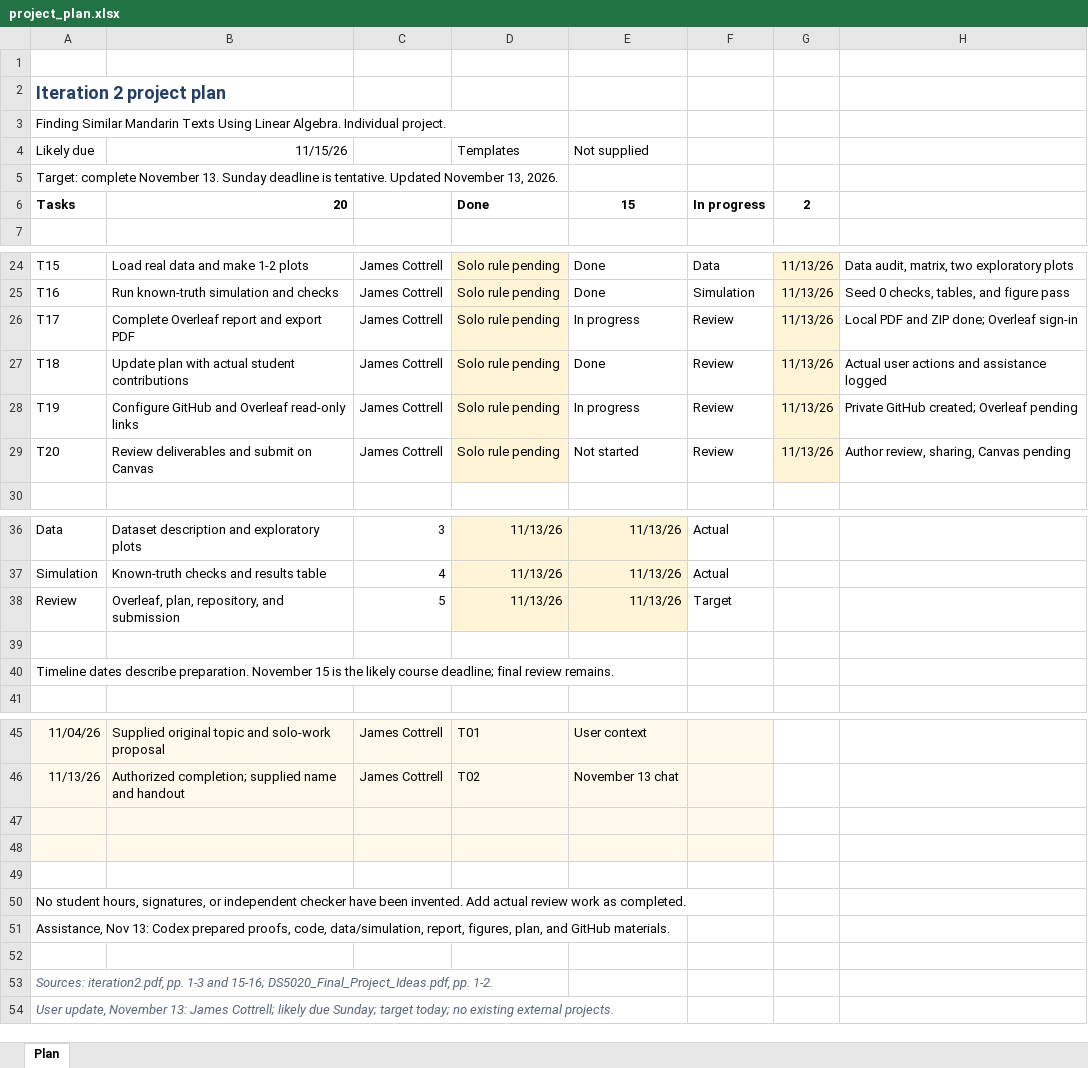
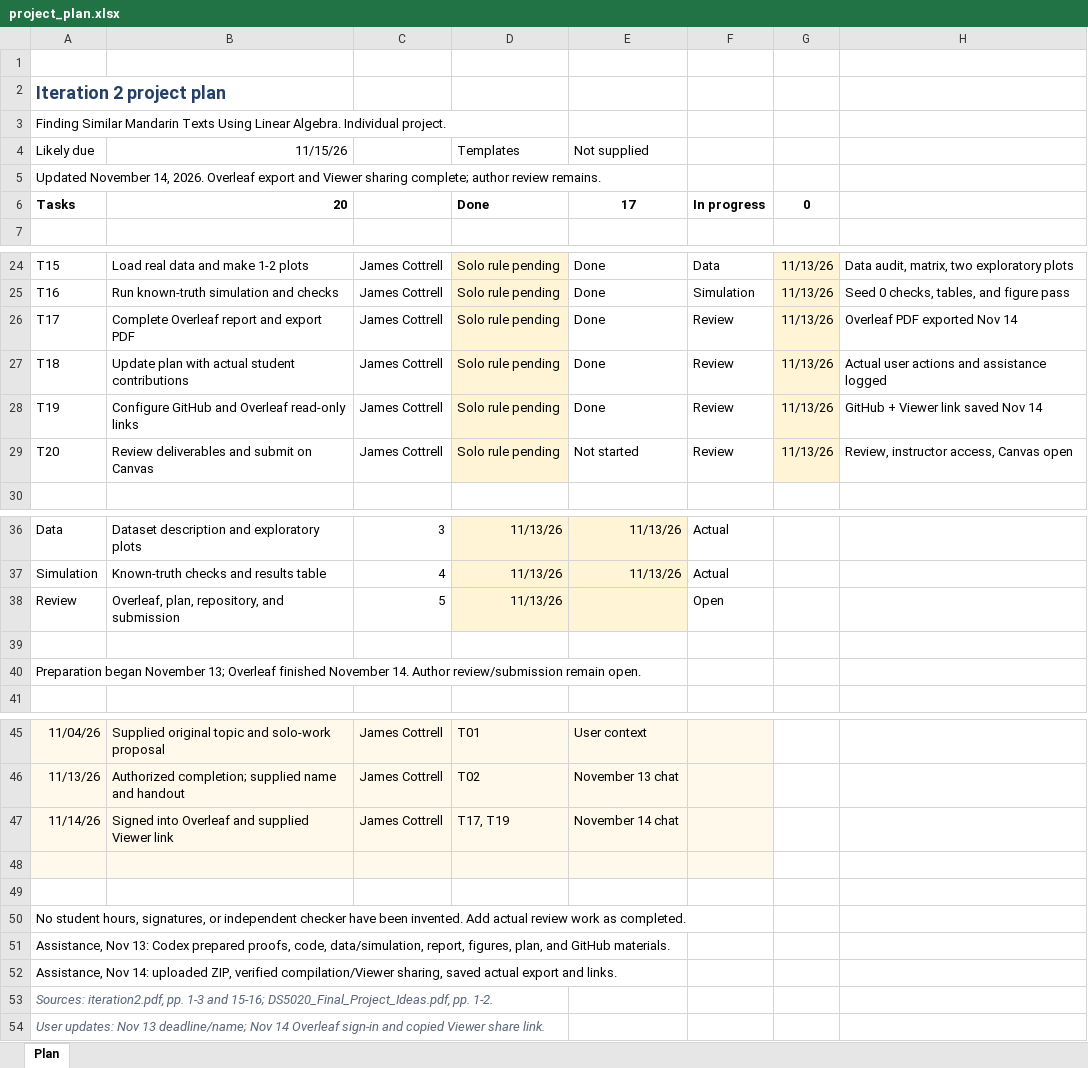
Before and after one commit to wx15251/ds5020-mandarin-text-similarity, an Excel workbook: docs/project_plan.xlsx, sheet Plan, drawn as a sheet; only a part is shown, gaps mark what is left out; values as stored, in another font and other column widths than the file's, no borders; conditional formats not drawn; the diff names each change by its address in the sheet, - before the commit and + after, or states it on an @@ line.

Commit message:
Complete Overleaf upload, Viewer sharing, and PDF export

```diff
--- a/docs/project_plan.xlsx (sheet Plan)
+++ b/docs/project_plan.xlsx (sheet Plan)
-A5: Target: complete November 13. Sunday deadline is tentative. Updated November 13, 2026.
+A5: Updated November 14, 2026. Overleaf export and Viewer sharing complete; author review remains.
-E6: 15
+E6: 17
-G6: 2
+G6: 0
-E26: In progress
+E26: Done
-H26: Local PDF and ZIP done; Overleaf sign-in
+H26: Overleaf PDF exported Nov 14
-E28: In progress
+E28: Done
-H28: Private GitHub created; Overleaf pending
+H28: GitHub + Viewer link saved Nov 14
-H29: Author review, sharing, Canvas pending
+H29: Review, instructor access, Canvas open
-E38: 11/13/26
+E38: (empty)
-F38: Target
+F38: Open
-A40: Timeline dates describe preparation. November 15 is the likely course deadline; final review remains.
+A40: Preparation began November 13; Overleaf finished November 14. Author review/submission remain open.
-row 47: (empty)
+row 47: 11/14/26 | Signed into Overleaf and supplied Viewer link | James Cottrell | T17, T19 | November 14 chat
-A52: (empty)
+A52: Assistance, Nov 14: uploaded ZIP, verified compilation/Viewer sharing, saved actual export and links.
-A54: User update, November 13: James Cottrell; likely due Sunday; target today; no existing external projects.
+A54: User updates: Nov 13 deadline/name; Nov 14 Overleaf sign-in and copied Viewer share link.
```
Also changed, not shown: 11 other files.
